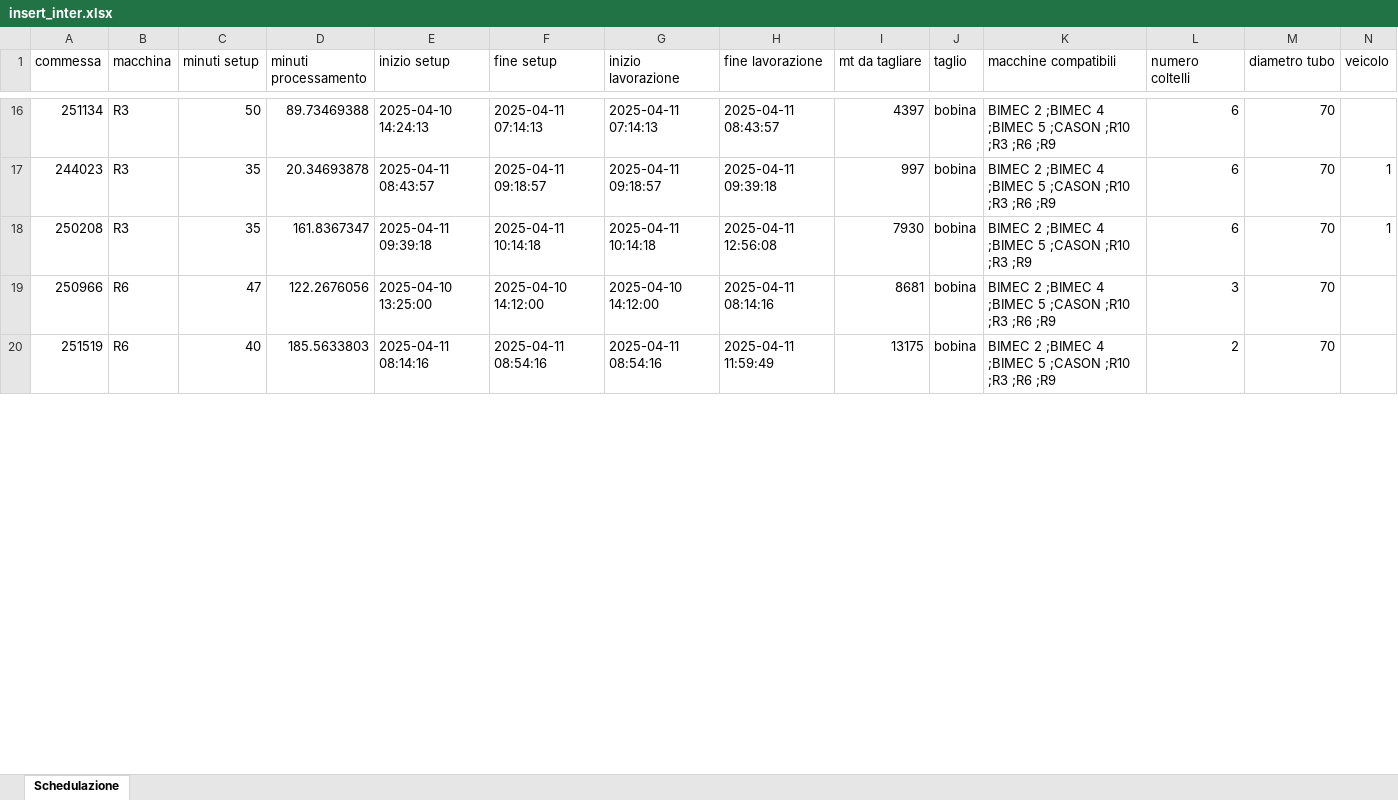
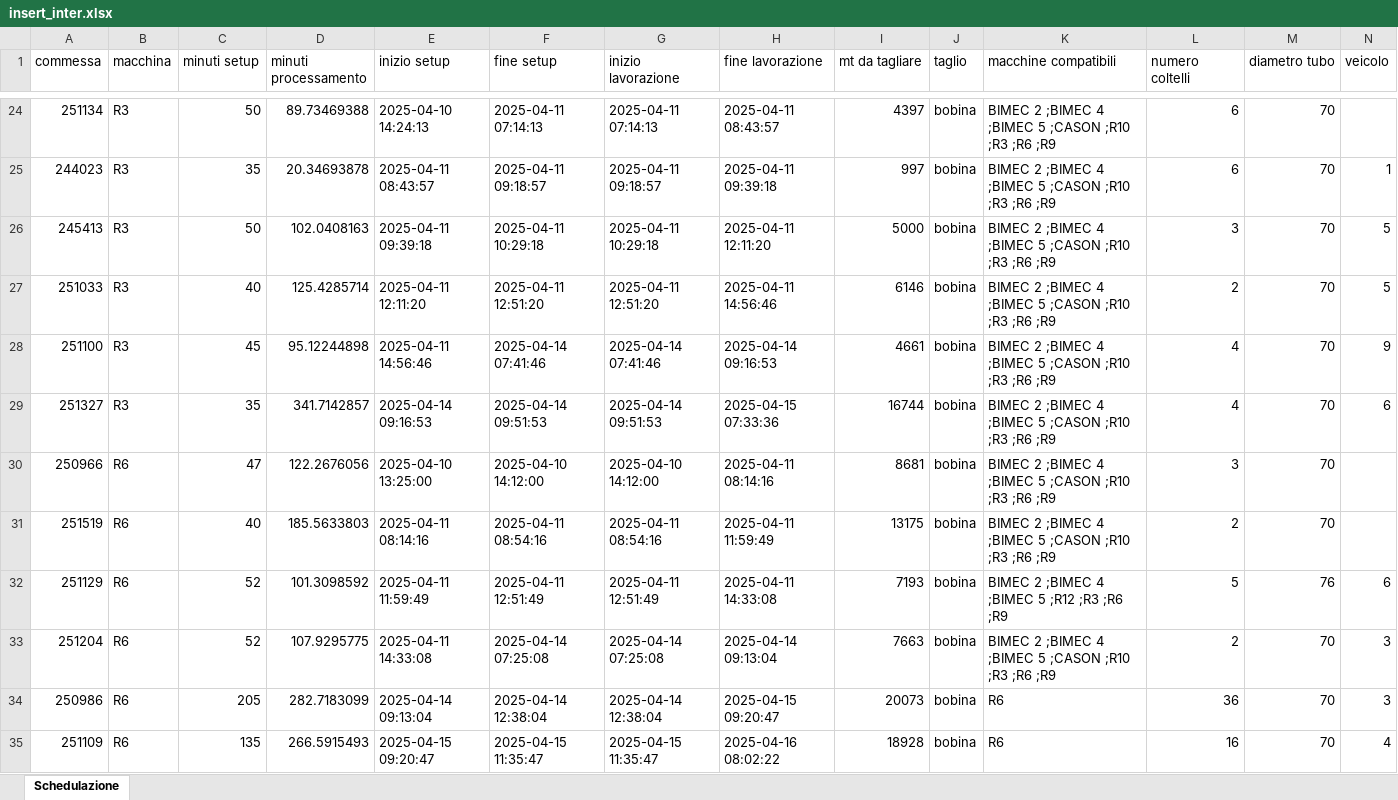
Before and after one commit to Baszonpedis/progettoIS, an Excel workbook: PS-VRP/OUTPUT_TEST/insert_inter.xlsx, sheet Schedulazione, drawn as a sheet; only a part is shown, gaps mark what is left out; values as stored, in another font and other column widths than the file's, no borders; removed rows and columns are numbered as before the commit, all else as after; the diff covers the shown part only; the diff names each change by its address in the sheet, - before the commit and + after, or states it on an @@ line.

```diff
--- a/PS-VRP/OUTPUT_TEST/insert_inter.xlsx (sheet Schedulazione)
+++ b/PS-VRP/OUTPUT_TEST/insert_inter.xlsx (sheet Schedulazione)
-row 18: 250208 | R3 | 35 | 161.8367347 | 2025-04-11 09:39:18 | 2025-04-11 10:14:18 | 2025-04-11 10:14:18 | 2025-04-11 12:56:08 | 7930 | bobina | BIMEC 2 ;BIMEC 4 ;BIMEC 5 ;CASON ;R10 ;R3 ;R9 | 6 | 70 | 1
+row 26: 245413 | R3 | 50 | 102.0408163 | 2025-04-11 09:39:18 | 2025-04-11 10:29:18 | 2025-04-11 10:29:18 | 2025-04-11 12:11:20 | 5000 | bobina | BIMEC 2 ;BIMEC 4 ;BIMEC 5 ;CASON ;R10 ;R3 ;R6 ;R9 | 3 | 70 | 5
+row 27: 251033 | R3 | 40 | 125.4285714 | 2025-04-11 12:11:20 | 2025-04-11 12:51:20 | 2025-04-11 12:51:20 | 2025-04-11 14:56:46 | 6146 | bobina | BIMEC 2 ;BIMEC 4 ;BIMEC 5 ;CASON ;R10 ;R3 ;R6 ;R9 | 2 | 70 | 5
+row 28: 251100 | R3 | 45 | 95.12244898 | 2025-04-11 14:56:46 | 2025-04-14 07:41:46 | 2025-04-14 07:41:46 | 2025-04-14 09:16:53 | 4661 | bobina | BIMEC 2 ;BIMEC 4 ;BIMEC 5 ;CASON ;R10 ;R3 ;R6 ;R9 | 4 | 70 | 9
+row 29: 251327 | R3 | 35 | 341.7142857 | 2025-04-14 09:16:53 | 2025-04-14 09:51:53 | 2025-04-14 09:51:53 | 2025-04-15 07:33:36 | 16744 | bobina | BIMEC 2 ;BIMEC 4 ;BIMEC 5 ;CASON ;R10 ;R3 ;R6 ;R9 | 4 | 70 | 6
+row 32: 251129 | R6 | 52 | 101.3098592 | 2025-04-11 11:59:49 | 2025-04-11 12:51:49 | 2025-04-11 12:51:49 | 2025-04-11 14:33:08 | 7193 | bobina | BIMEC 2 ;BIMEC 4 ;BIMEC 5 ;R12 ;R3 ;R6 ;R9 | 5 | 76 | 6
+row 33: 251204 | R6 | 52 | 107.9295775 | 2025-04-11 14:33:08 | 2025-04-14 07:25:08 | 2025-04-14 07:25:08 | 2025-04-14 09:13:04 | 7663 | bobina | BIMEC 2 ;BIMEC 4 ;BIMEC 5 ;CASON ;R10 ;R3 ;R6 ;R9 | 2 | 70 | 3
+row 34: 250986 | R6 | 205 | 282.7183099 | 2025-04-14 09:13:04 | 2025-04-14 12:38:04 | 2025-04-14 12:38:04 | 2025-04-15 09:20:47 | 20073 | bobina | R6 | 36 | 70 | 3
+row 35: 251109 | R6 | 135 | 266.5915493 | 2025-04-15 09:20:47 | 2025-04-15 11:35:47 | 2025-04-15 11:35:47 | 2025-04-16 08:02:22 | 18928 | bobina | R6 | 16 | 70 | 4
```
Also changed, not shown: 18 added rows, 2 removed rows and 29 edited cells elsewhere in this sheet, PS-VRP/Dati_output/error_read_file.xlsx, PS-VRP/OUTPUT_TEST/euristico_costruttivo.xlsx, 6 other files.
